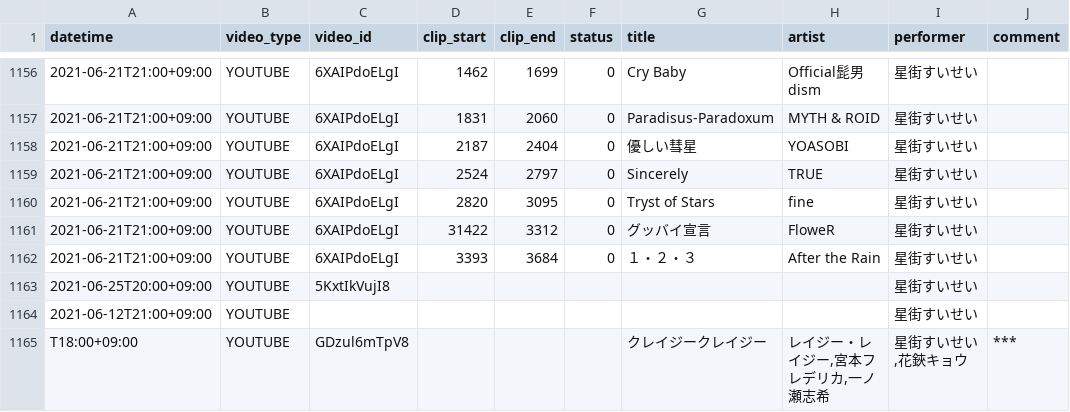
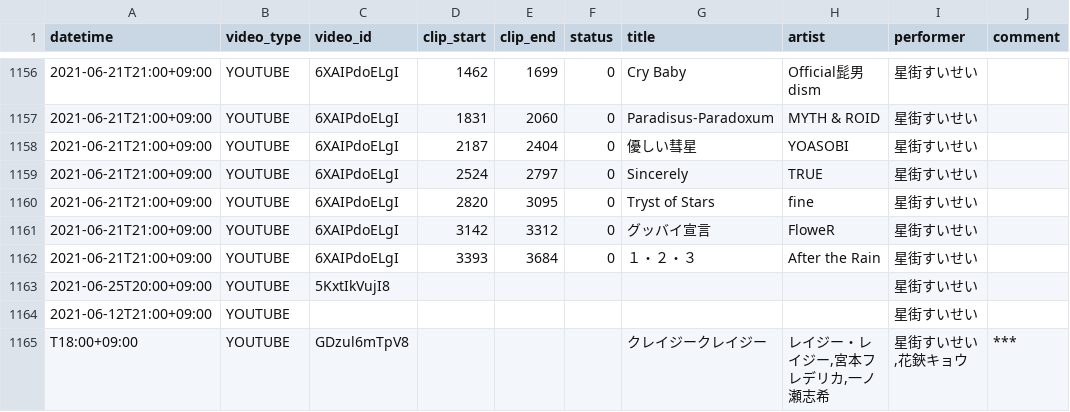
Before and after one commit to suisei-cn/suisei-music, a CSV file: suisei-music.csv, drawn as a sheet; only a part is shown, gaps mark what is left out.

Commit message:
Fix timestamp

```diff
--- a/suisei-music.csv
+++ b/suisei-music.csv
@@ -1160,3 +1160,3 @@ datetime,video_type,video_id,clip_start,clip_end,status,title,artist,performer,c
 2021-06-21T21:00+09:00,YOUTUBE,6XAIPdoELgI,2820,3095,0,Tryst of Stars,fine,星街すいせい,
-2021-06-21T21:00+09:00,YOUTUBE,6XAIPdoELgI,31422,3312,0,グッバイ宣言,FloweR,星街すいせい,
+2021-06-21T21:00+09:00,YOUTUBE,6XAIPdoELgI,3142,3312,0,グッバイ宣言,FloweR,星街すいせい,
 2021-06-21T21:00+09:00,YOUTUBE,6XAIPdoELgI,3393,3684,0,１・２・３,After the Rain,星街すいせい,
```
